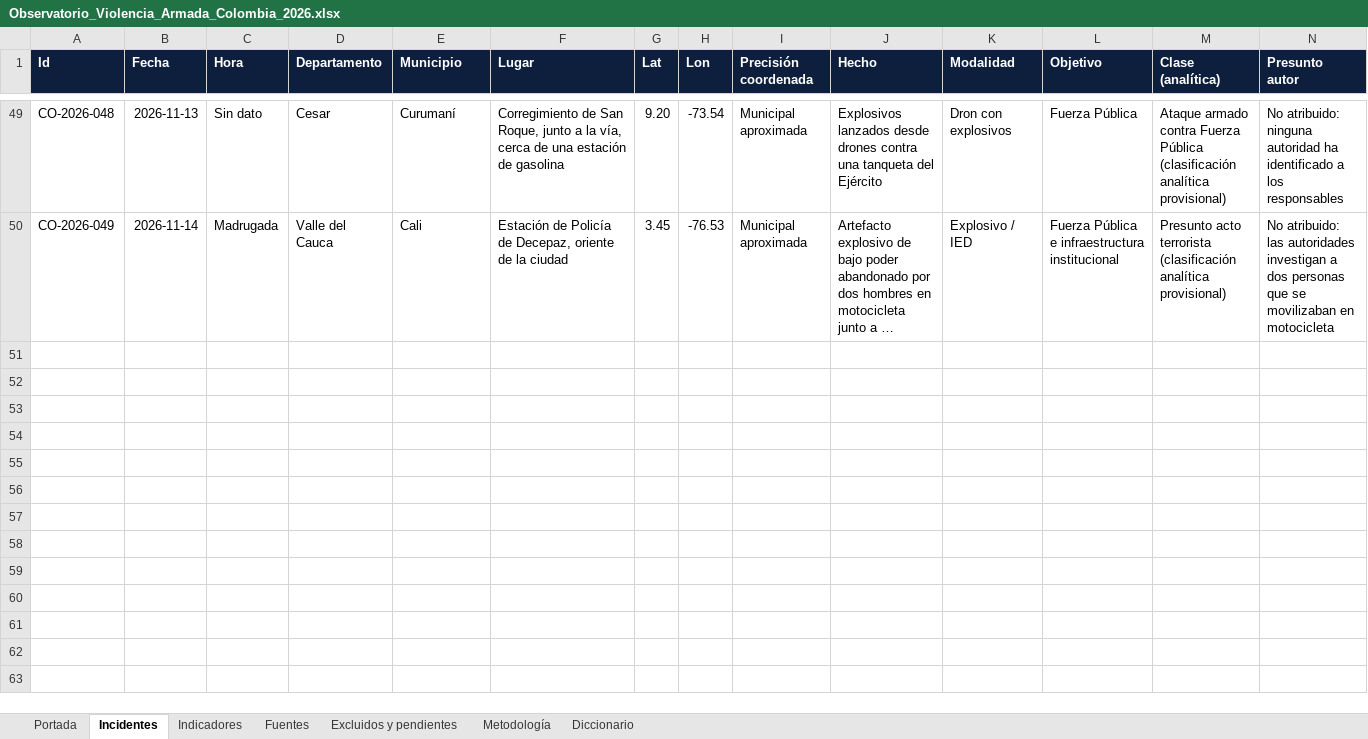
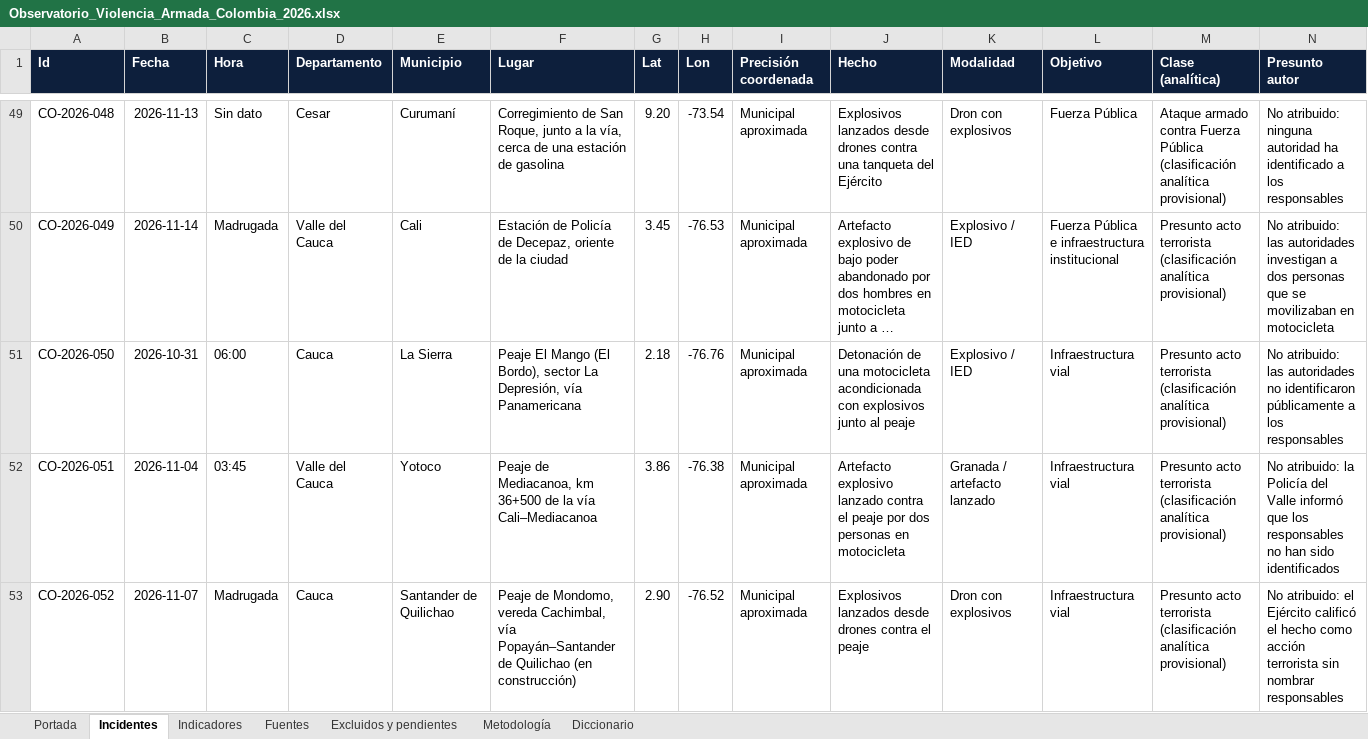
Before and after one commit to coloncolonneideryesid-cmd/observatorio-geseg-otva, an Excel workbook: dist/Observatorio_Violencia_Armada_Colombia_2026.xlsx, sheet Incidentes, drawn as a sheet; only a part is shown, gaps mark what is left out; long unchanged cells end in …; values as stored, in another font and other column widths than the file's, no borders; table styles not drawn; rows hold the shown columns only; the diff covers the shown part only; the diff names each change by its address in the sheet, - before the commit and + after, or states it on an @@ line.

```diff
--- a/dist/Observatorio_Violencia_Armada_Colombia_2026.xlsx (sheet Incidentes)
+++ b/dist/Observatorio_Violencia_Armada_Colombia_2026.xlsx (sheet Incidentes)
+row 51: CO-2026-050 | 2026-10-31 | 06:00 | Cauca | La Sierra | Peaje El Mango (El Bordo), sector La Depresión, vía Panamericana | 2.18 | -76.76 | Municipal aproximada | Detonación de una motocicleta acondicionada con explosivos junto al peaje | Explosivo / IED | Infraestructura vial | Presunto acto terrorista (clasificación analítica provisional) | No atribuido: las autoridades no identificaron públicamente a los responsables
+row 52: CO-2026-051 | 2026-11-04 | 03:45 | Valle del Cauca | Yotoco | Peaje de Mediacanoa, km 36+500 de la vía Cali–Mediacanoa | 3.86 | -76.38 | Municipal aproximada | Artefacto explosivo lanzado contra el peaje por dos personas en motocicleta | Granada / artefacto lanzado | Infraestructura vial | Presunto acto terrorista (clasificación analítica provisional) | No atribuido: la Policía del Valle informó que los responsables no han sido identificados
+row 53: CO-2026-052 | 2026-11-07 | Madrugada | Cauca | Santander de Quilichao | Peaje de Mondomo, vereda Cachimbal, vía Popayán–Santander de Quilichao (en construcción) | 2.90 | -76.52 | Municipal aproximada | Explosivos lanzados desde drones contra el peaje | Dron con explosivos | Infraestructura vial | Presunto acto terrorista (clasificación analítica provisional) | No atribuido: el Ejército calificó el hecho como acción terrorista sin nombrar responsables
```
Also changed, not shown: 6 added rows elsewhere in this sheet, sheet Indicadores, sheet Fuentes, sheet Excluidos y pendientes, sheet Portada, 3 other files.
